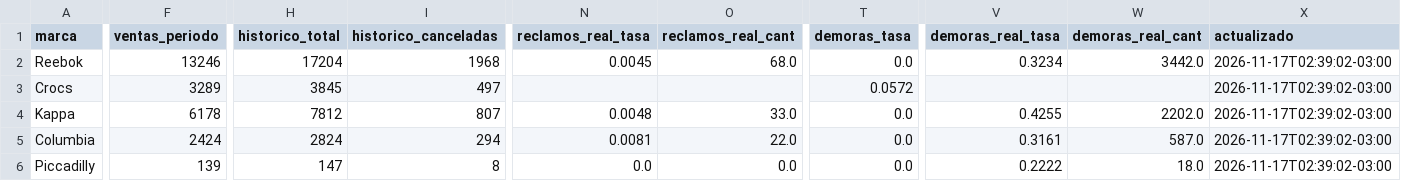
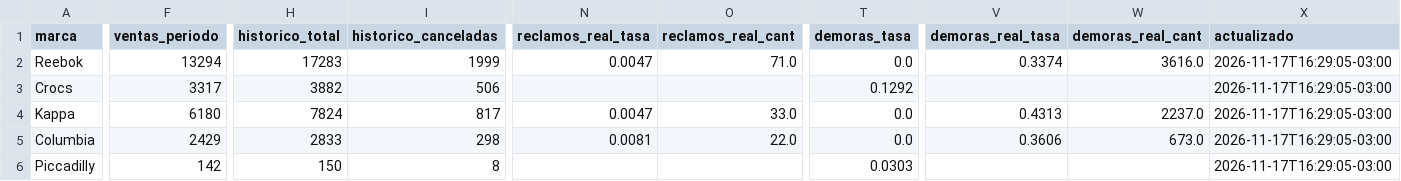
Before and after one commit to lucasrulo/dashboard-distrinando, a CSV file: meli_reputacion.csv, drawn as a sheet; only a part is shown, gaps mark what is left out; the diff covers the shown part only; the diff names each change by its address in the sheet, - before the commit and + after, or states it on an @@ line.

```diff
--- a/meli_reputacion.csv
+++ b/meli_reputacion.csv
-F2 (ventas_periodo): 13246
+F2 (ventas_periodo): 13294
-H2 (historico_total): 17204
+H2 (historico_total): 17283
-I2 (historico_canceladas): 1968
+I2 (historico_canceladas): 1999
-N2 (reclamos_real_tasa): 0.0045
+N2 (reclamos_real_tasa): 0.0047
-O2 (reclamos_real_cant): 68.0
+O2 (reclamos_real_cant): 71.0
-V2 (demoras_real_tasa): 0.3234
+V2 (demoras_real_tasa): 0.3374
-W2 (demoras_real_cant): 3442.0
+W2 (demoras_real_cant): 3616.0
-X2:X6 (actualizado): 2026-11-17T02:39:02-03:00
+X2:X6 (actualizado): 2026-11-17T16:29:05-03:00
-F3 (ventas_periodo): 3289
+F3 (ventas_periodo): 3317
-H3 (historico_total): 3845
+H3 (historico_total): 3882
-I3 (historico_canceladas): 497
+I3 (historico_canceladas): 506
-T3 (demoras_tasa): 0.0572
+T3 (demoras_tasa): 0.1292
-F4 (ventas_periodo): 6178
+F4 (ventas_periodo): 6180
-H4 (historico_total): 7812
+H4 (historico_total): 7824
-I4 (historico_canceladas): 807
+I4 (historico_canceladas): 817
-N4 (reclamos_real_tasa): 0.0048
+N4 (reclamos_real_tasa): 0.0047
-V4 (demoras_real_tasa): 0.4255
+V4 (demoras_real_tasa): 0.4313
-W4 (demoras_real_cant): 2202.0
+W4 (demoras_real_cant): 2237.0
-F5 (ventas_periodo): 2424
+F5 (ventas_periodo): 2429
-H5 (historico_total): 2824
+H5 (historico_total): 2833
-I5 (historico_canceladas): 294
+I5 (historico_canceladas): 298
-V5 (demoras_real_tasa): 0.3161
+V5 (demoras_real_tasa): 0.3606
-W5 (demoras_real_cant): 587.0
+W5 (demoras_real_cant): 673.0
-F6 (ventas_periodo): 139
+F6 (ventas_periodo): 142
-H6 (historico_total): 147
+H6 (historico_total): 150
-N6 (reclamos_real_tasa): 0.0
+N6 (reclamos_real_tasa): (empty)
-O6 (reclamos_real_cant): 0.0
+O6 (reclamos_real_cant): (empty)
-T6 (demoras_tasa): 0.0
+T6 (demoras_tasa): 0.0303
-V6 (demoras_real_tasa): 0.2222
+V6 (demoras_real_tasa): (empty)
-W6 (demoras_real_cant): 18.0
+W6 (demoras_real_cant): (empty)
```
Also changed, not shown: 9 edited cells elsewhere in this file, clientes_cohortes.csv, meli_ads_campanias.csv, 9 other files.
